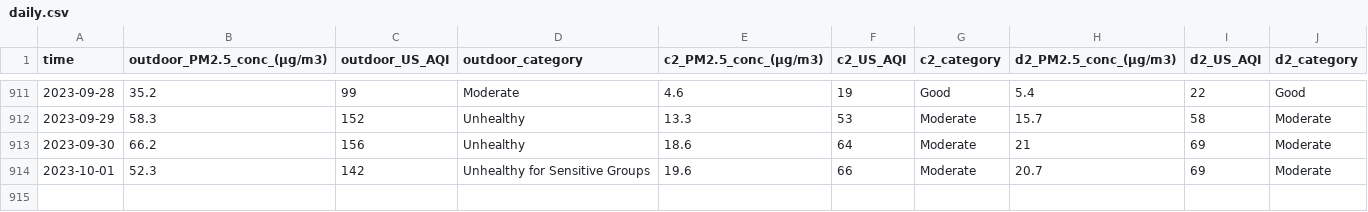
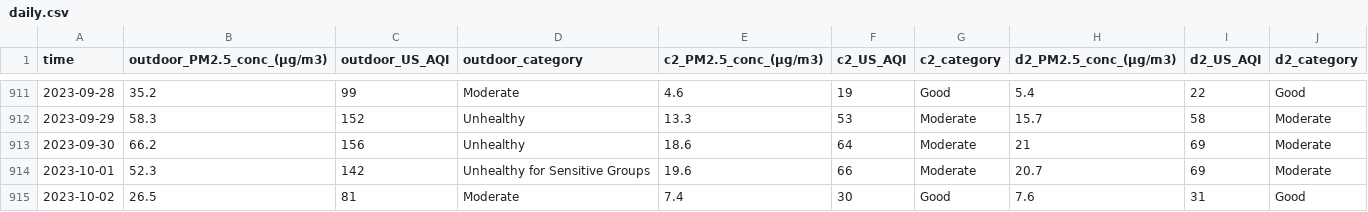
Before and after one commit to CITIES-Dashboard/datasets, a CSV file: air-quality/daily.csv, drawn as a sheet; only a part is shown, gaps mark what is left out.

```diff
--- a/air-quality/daily.csv
+++ b/air-quality/daily.csv
@@ -914 +914,2 @@ time,outdoor_PM2.5_conc_(µg/m3),outdoor_US_AQI,outdoor_category,c2_PM2.5_conc_(
 2023-10-01,52.3,142,Unhealthy for Sensitive Groups,19.6,66,Moderate,20.7,69,Moderate
+2023-10-02,26.5,81,Moderate,7.4,30,Good,7.6,31,Good
```
Also changed, not shown: 3 other files.
